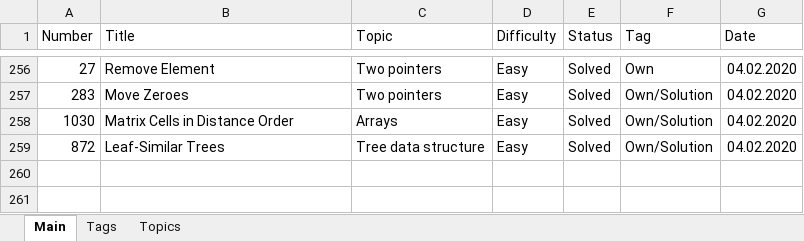
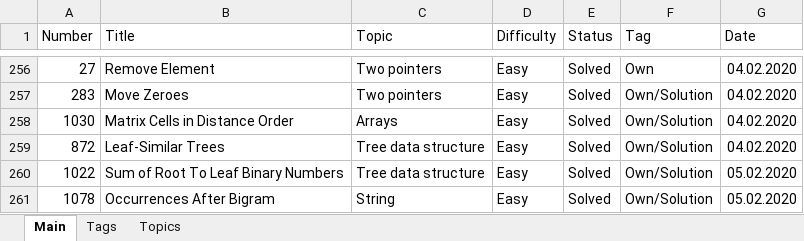
Before and after one commit to Bekaryss/LeetCode-Old, an Excel workbook: Interview preposition 2019-2020.xlsx, sheet Main, drawn as a sheet; only a part is shown, gaps mark what is left out; values as stored, in another font and other column widths than the file's, no borders; table styles not drawn; the diff names each change by its address in the sheet, - before the commit and + after, or states it on an @@ line.

```diff
--- a/Interview preposition 2019-2020.xlsx (sheet Main)
+++ b/Interview preposition 2019-2020.xlsx (sheet Main)
+row 260: 1022 | Sum of Root To Leaf Binary Numbers | Tree data structure | Easy | Solved | Own/Solution | 05.02.2020
+row 261: 1078 | Occurrences After Bigram | String | Easy | Solved | Own/Solution | 05.02.2020
```
Also changed, not shown: 8 other files.
